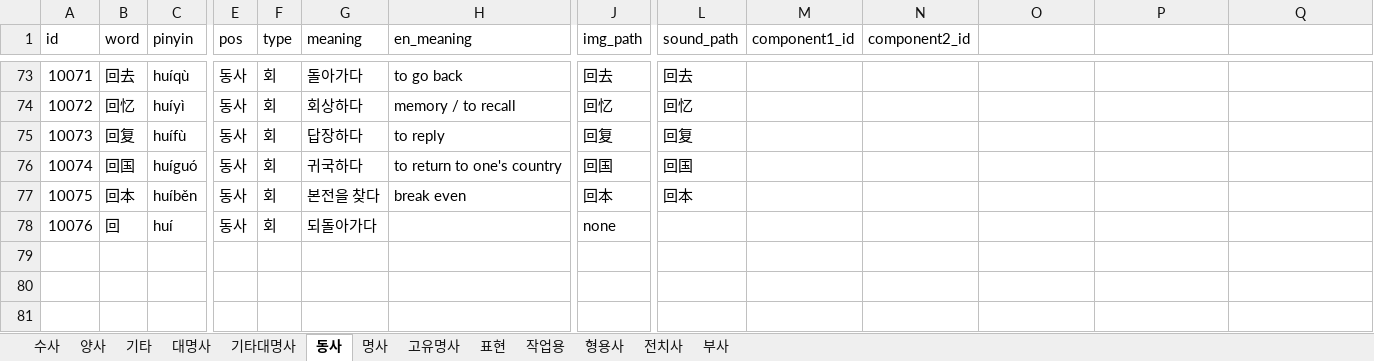
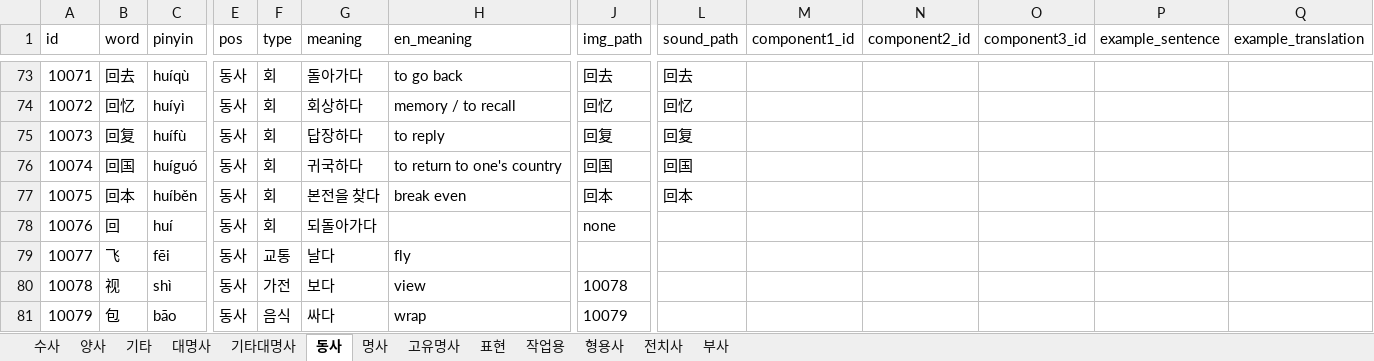
Before and after one commit to curryboy371/LVPD_Studio, an Excel workbook: resource/table/words.xlsx, sheet 동사, drawn as a sheet; only a part is shown, gaps mark what is left out; values as stored, in another font and other column widths than the file's, no borders; rows hold the shown columns only; the diff names each change by its address in the sheet, - before the commit and + after, or states it on an @@ line.

```diff
--- a/resource/table/words.xlsx (sheet 동사)
+++ b/resource/table/words.xlsx (sheet 동사)
-O1: (empty)
+O1: component3_id
-P1: (empty)
+P1: example_sentence
-Q1: (empty)
+Q1: example_translation
+row 79: 10077 | 飞 | fēi | 동사 | 교통 | 날다 | fly
+row 80: 10078 | 视 | shì | 동사 | 가전 | 보다 | view | 10078
+row 81: 10079 | 包 | bāo | 동사 | 음식 | 싸다 | wrap | 10079
```
Also changed, not shown: sheet 명사, sheet 형용사, sheet 전치사, sheet 부사, sheet 기타, sheet 표현, 6 more sheets, 23 other files.
